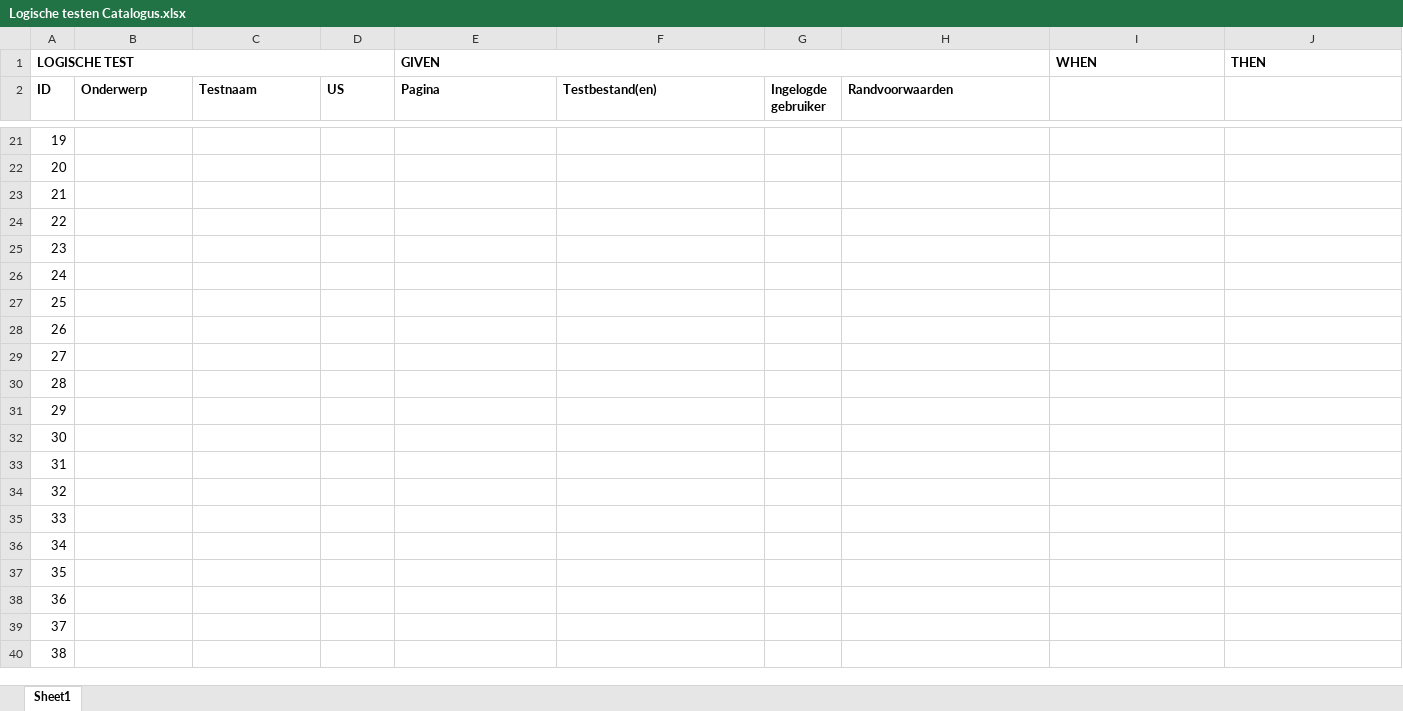
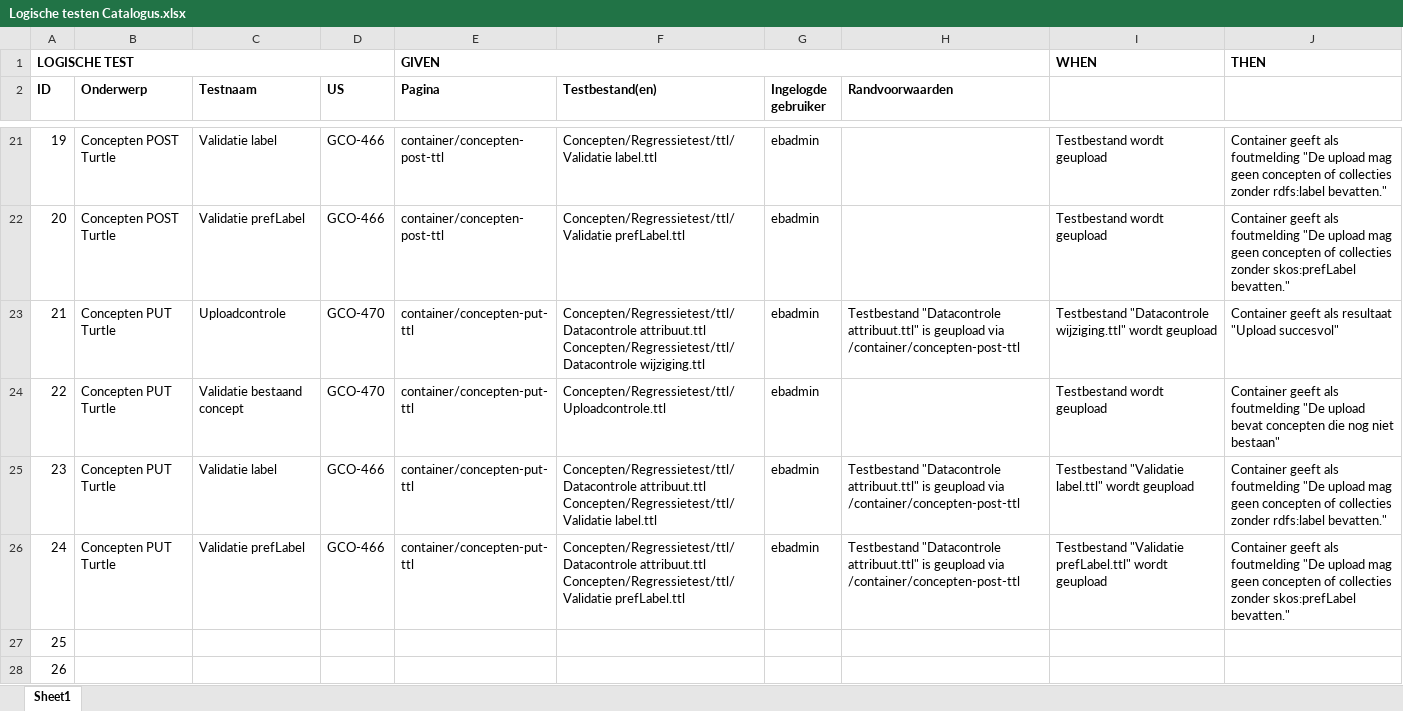
Before and after one commit to bp4mc2/bp4mc2, an Excel workbook: catalogusdata/Logische testen Catalogus.xlsx, sheet Sheet1, drawn as a sheet; only a part is shown, gaps mark what is left out; the shorter side is filled out with more unchanged rows; values as stored, in another font and other column widths than the file's, no borders; ↵ is a line break in a cell; the diff covers the shown part only; the diff names each change by its address in the sheet, - before the commit and + after, or states it on an @@ line.

Commit message:
Regressietesten voor Concepten POST/PUT Turtle opgeleverd

```diff
--- a/catalogusdata/Logische testen Catalogus.xlsx (sheet Sheet1)
+++ b/catalogusdata/Logische testen Catalogus.xlsx (sheet Sheet1)
-B21:B22 (Onderwerp): (empty)
+B21:B22 (Onderwerp): Concepten POST Turtle
-C21 (Testnaam): (empty)
+C21 (Testnaam): Validatie label
-D21:D22 (US): (empty)
+D21:D22 (US): GCO-466
-E21:E22 (Pagina): (empty)
+E21:E22 (Pagina): container/concepten-post-ttl
-F21 (Testbestand(en)): (empty)
+F21 (Testbestand(en)): Concepten/Regressietest/ttl/Validatie label.ttl
-G21:G26 (Ingelogde gebruiker): (empty)
+G21:G26 (Ingelogde gebruiker): ebadmin
-I21:I22: (empty)
+I21:I22: Testbestand wordt geupload
-J21: (empty)
+J21: Container geeft als foutmelding "De upload mag geen concepten of collecties zonder rdfs:label bevatten."
-C22 (Testnaam): (empty)
+C22 (Testnaam): Validatie prefLabel
-F22 (Testbestand(en)): (empty)
+F22 (Testbestand(en)): Concepten/Regressietest/ttl/Validatie prefLabel.ttl
-J22: (empty)
+J22: Container geeft als foutmelding "De upload mag geen concepten of collecties zonder skos:prefLabel bevatten."
-B23:B26 (Onderwerp): (empty)
+B23:B26 (Onderwerp): Concepten PUT Turtle
-C23 (Testnaam): (empty)
+C23 (Testnaam): Uploadcontrole
-D23:D24 (US): (empty)
+D23:D24 (US): GCO-470
-E23:E26 (Pagina): (empty)
+E23:E26 (Pagina): container/concepten-put-ttl
-F23 (Testbestand(en)): (empty)
+F23 (Testbestand(en)): Concepten/Regressietest/ttl/Datacontrole attribuut.ttl ↵ Concepten/Regressietest/ttl/Datacontrole wijziging.ttl
-H23 (Randvoorwaarden): (empty)
+H23 (Randvoorwaarden): Testbestand "Datacontrole attribuut.ttl" is geupload via /container/concepten-post-ttl
-I23: (empty)
+I23: Testbestand "Datacontrole wijziging.ttl" wordt geupload
-J23: (empty)
+J23: Container geeft als resultaat "Upload succesvol"
-C24 (Testnaam): (empty)
+C24 (Testnaam): Validatie bestaand concept
-F24 (Testbestand(en)): (empty)
+F24 (Testbestand(en)): Concepten/Regressietest/ttl/Uploadcontrole.ttl
-I24: (empty)
+I24: Testbestand wordt geupload
-J24: (empty)
+J24: Container geeft als foutmelding "De upload bevat concepten die nog niet bestaan"
-C25 (Testnaam): (empty)
+C25 (Testnaam): Validatie label
-D25:D26 (US): (empty)
+D25:D26 (US): GCO-466
-F25 (Testbestand(en)): (empty)
+F25 (Testbestand(en)): Concepten/Regressietest/ttl/Datacontrole attribuut.ttl ↵ Concepten/Regressietest/ttl/Validatie label.ttl
-H25:H26 (Randvoorwaarden): (empty)
+H25:H26 (Randvoorwaarden): Testbestand "Datacontrole attribuut.ttl" is geupload via /container/concepten-post-ttl
-I25: (empty)
+I25: Testbestand "Validatie label.ttl" wordt geupload
-J25: (empty)
+J25: Container geeft als foutmelding "De upload mag geen concepten of collecties zonder rdfs:label bevatten."
-C26 (Testnaam): (empty)
+C26 (Testnaam): Validatie prefLabel
-F26 (Testbestand(en)): (empty)
+F26 (Testbestand(en)): Concepten/Regressietest/ttl/Datacontrole attribuut.ttl ↵ Concepten/Regressietest/ttl/Validatie prefLabel.ttl
-I26: (empty)
+I26: Testbestand "Validatie prefLabel.ttl" wordt geupload
-J26: (empty)
+J26: Container geeft als foutmelding "De upload mag geen concepten of collecties zonder skos:prefLabel bevatten."
```
Also changed, not shown: 35 edited cells elsewhere in this sheet, 28 other files.
